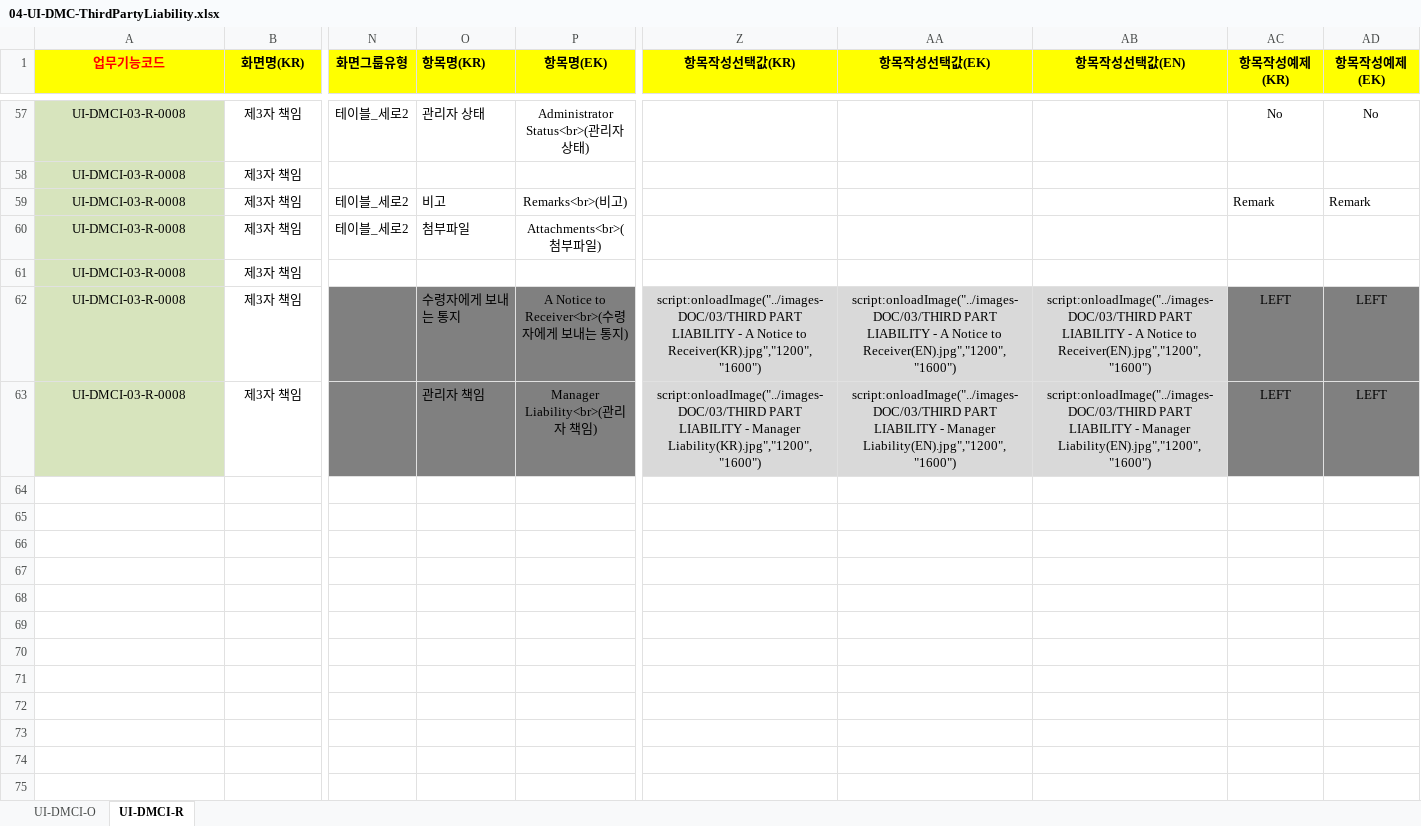
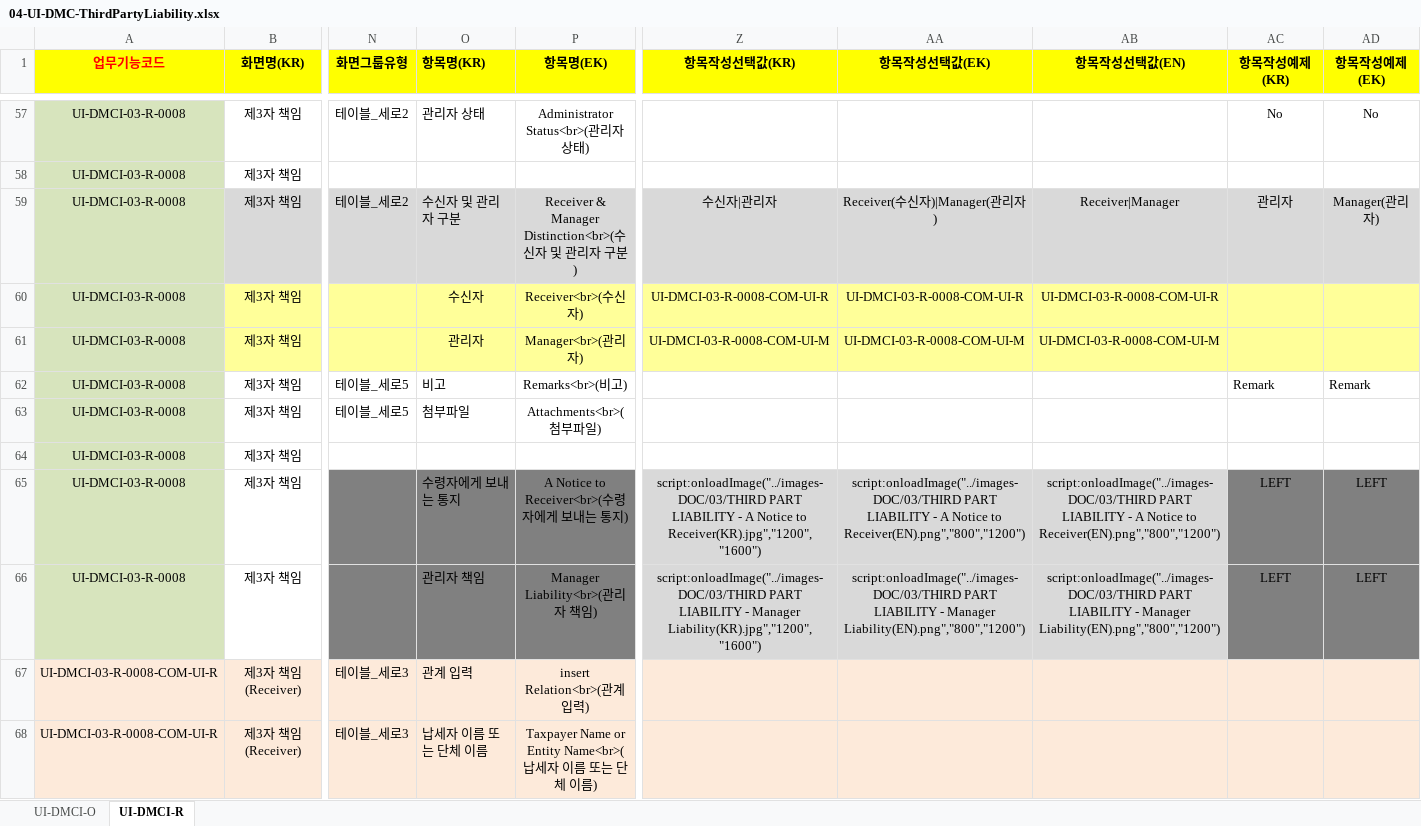
Before and after one commit to choidokyu/IDRAS_DMC_2ND_HTML, an Excel workbook: HTML-MAKER/04-UI-DMC-ThirdPartyLiability.xlsx, sheet UI-DMCI-R, drawn as a sheet; only a part is shown, gaps mark what is left out; values as stored, in another font and other column widths than the file's, no borders; charts and pictures and conditional formats not drawn; addresses are those after the commit; rows hold the shown columns only; the diff covers the shown part only; the diff names each change by its address in the sheet, - before the commit and + after, or states it on an @@ line.

```diff
--- a/HTML-MAKER/04-UI-DMC-ThirdPartyLiability.xlsx (sheet UI-DMCI-R)
+++ b/HTML-MAKER/04-UI-DMC-ThirdPartyLiability.xlsx (sheet UI-DMCI-R)
+row 59: UI-DMCI-03-R-0008 | 제3자 책임 | 테이블_세로2 | 수신자 및 관리자 구분 | Receiver & Manager Distinction<br>(수신자 및 관리자 구분) | 수신자|관리자 | Receiver(수신자)|Manager(관리자) | Receiver|Manager | 관리자 | Manager(관리자)
+row 60: UI-DMCI-03-R-0008 | 제3자 책임 |  | 수신자 | Receiver<br>(수신자) | UI-DMCI-03-R-0008-COM-UI-R | UI-DMCI-03-R-0008-COM-UI-R | UI-DMCI-03-R-0008-COM-UI-R
+row 61: UI-DMCI-03-R-0008 | 제3자 책임 |  | 관리자 | Manager<br>(관리자) | UI-DMCI-03-R-0008-COM-UI-M | UI-DMCI-03-R-0008-COM-UI-M | UI-DMCI-03-R-0008-COM-UI-M
-N62:N63 (화면그룹유형): 테이블_세로2
+N62:N63 (화면그룹유형): 테이블_세로5
-AA65 (항목작성선택값(EK)): …Notice to Receiver(EN).jpg","1200","1600")
+AA65 (항목작성선택값(EK)): …Notice to Receiver(EN).png","800","1200")
-AB65 (항목작성선택값(EN)): …Notice to Receiver(EN).jpg","1200","1600")
+AB65 (항목작성선택값(EN)): …Notice to Receiver(EN).png","800","1200")
-AA66 (항목작성선택값(EK)): …- Manager Liability(EN).jpg","1200","1600")
+AA66 (항목작성선택값(EK)): …- Manager Liability(EN).png","800","1200")
-AB66 (항목작성선택값(EN)): …- Manager Liability(EN).jpg","1200","1600")
+AB66 (항목작성선택값(EN)): …- Manager Liability(EN).png","800","1200")
+row 67: UI-DMCI-03-R-0008-COM-UI-R | 제3자 책임(Receiver) | 테이블_세로3 | 관계 입력 | insert Relation<br>(관계 입력)
+row 68: UI-DMCI-03-R-0008-COM-UI-R | 제3자 책임(Receiver) | 테이블_세로3 | 납세자 이름 또는 단체 이름 | Taxpayer Name or Entity Name<br>(납세자 이름 또는 단체 이름)
```
Also changed, not shown: 10 added rows and 4 edited cells elsewhere in this sheet, sheet UI-DMCI-O, formulas that keep their value, HTML-MAKER/00-LABEL.xlsx, HTML-MAKER/00-UI-DMC-MENU.xlsx, 37 other files.
